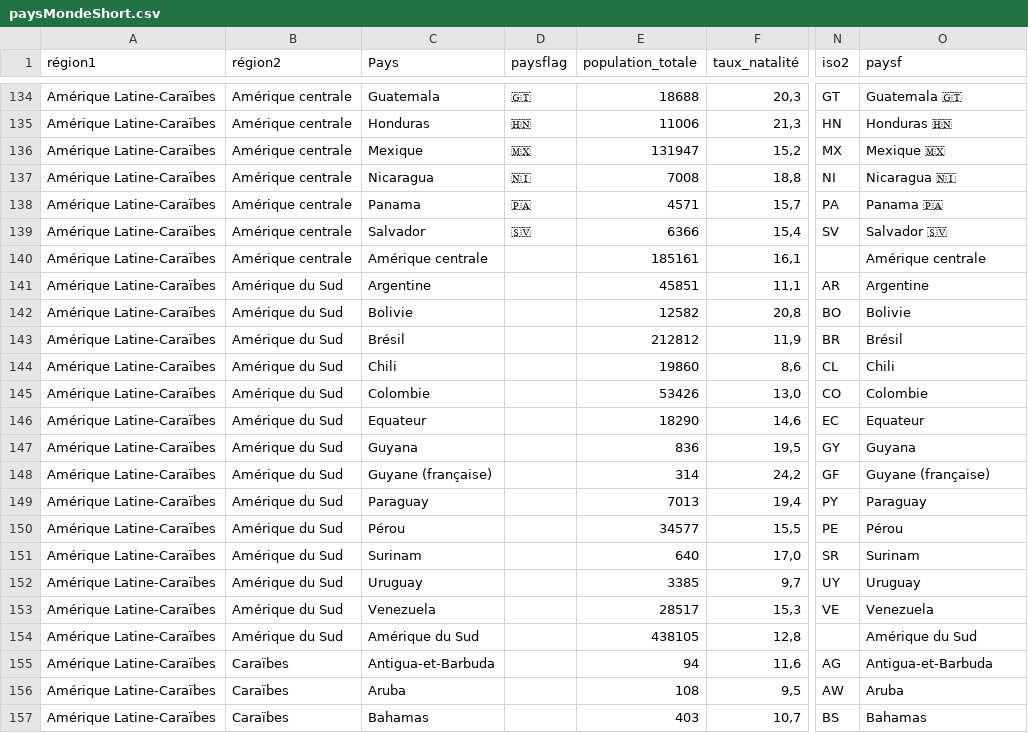
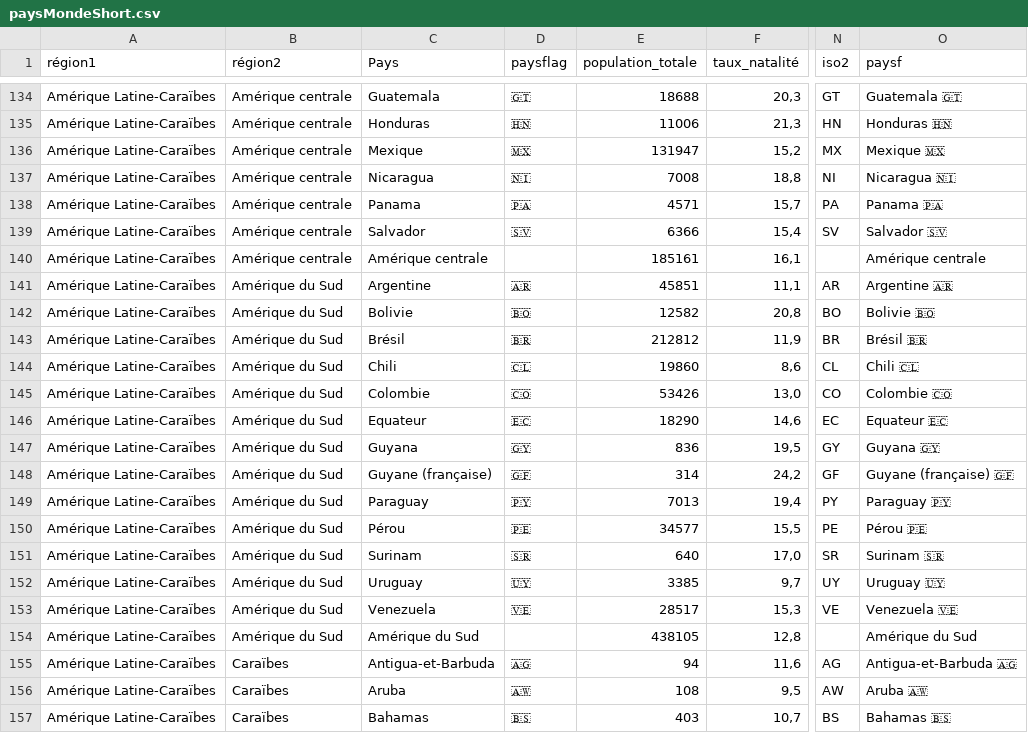
Before and after one commit to mthevenin/tssp, a CSV file: pays_monde/paysMondeShort.csv, drawn as a sheet; only a part is shown, gaps mark what is left out; the diff covers the shown part only; the diff names each change by its address in the sheet, - before the commit and + after, or states it on an @@ line.

```diff
--- a/pays_monde/paysMondeShort.csv
+++ b/pays_monde/paysMondeShort.csv
-D141 (paysflag): (empty)
+D141 (paysflag): 🇦🇷
-O141 (paysf): Argentine
+O141 (paysf): Argentine 🇦🇷
-D142 (paysflag): (empty)
+D142 (paysflag): 🇧🇴
-O142 (paysf): Bolivie
+O142 (paysf): Bolivie 🇧🇴
-D143 (paysflag): (empty)
+D143 (paysflag): 🇧🇷
-O143 (paysf): Brésil
+O143 (paysf): Brésil 🇧🇷
-D144 (paysflag): (empty)
+D144 (paysflag): 🇨🇱
-O144 (paysf): Chili
+O144 (paysf): Chili 🇨🇱
-D145 (paysflag): (empty)
+D145 (paysflag): 🇨🇴
-O145 (paysf): Colombie
+O145 (paysf): Colombie 🇨🇴
-D146 (paysflag): (empty)
+D146 (paysflag): 🇪🇨
-O146 (paysf): Equateur
+O146 (paysf): Equateur 🇪🇨
-D147 (paysflag): (empty)
+D147 (paysflag): 🇬🇾
-O147 (paysf): Guyana
+O147 (paysf): Guyana 🇬🇾
-D148 (paysflag): (empty)
+D148 (paysflag): 🇬🇫
-O148 (paysf): Guyane (française)
+O148 (paysf): Guyane (française) 🇬🇫
-D149 (paysflag): (empty)
+D149 (paysflag): 🇵🇾
-O149 (paysf): Paraguay
+O149 (paysf): Paraguay 🇵🇾
-D150 (paysflag): (empty)
+D150 (paysflag): 🇵🇪
-O150 (paysf): Pérou
+O150 (paysf): Pérou 🇵🇪
-D151 (paysflag): (empty)
+D151 (paysflag): 🇸🇷
-O151 (paysf): Surinam
+O151 (paysf): Surinam 🇸🇷
-D152 (paysflag): (empty)
+D152 (paysflag): 🇺🇾
-O152 (paysf): Uruguay
+O152 (paysf): Uruguay 🇺🇾
-D153 (paysflag): (empty)
+D153 (paysflag): 🇻🇪
-O153 (paysf): Venezuela
+O153 (paysf): Venezuela 🇻🇪
-D155 (paysflag): (empty)
+D155 (paysflag): 🇦🇬
-O155 (paysf): Antigua-et-Barbuda
+O155 (paysf): Antigua-et-Barbuda 🇦🇬
-D156 (paysflag): (empty)
+D156 (paysflag): 🇦🇼
-O156 (paysf): Aruba
+O156 (paysf): Aruba 🇦🇼
-D157 (paysflag): (empty)
+D157 (paysflag): 🇧🇸
-O157 (paysf): Bahamas
+O157 (paysf): Bahamas 🇧🇸
```
Also changed, not shown: 34 edited cells elsewhere in this file, 6 other files.
